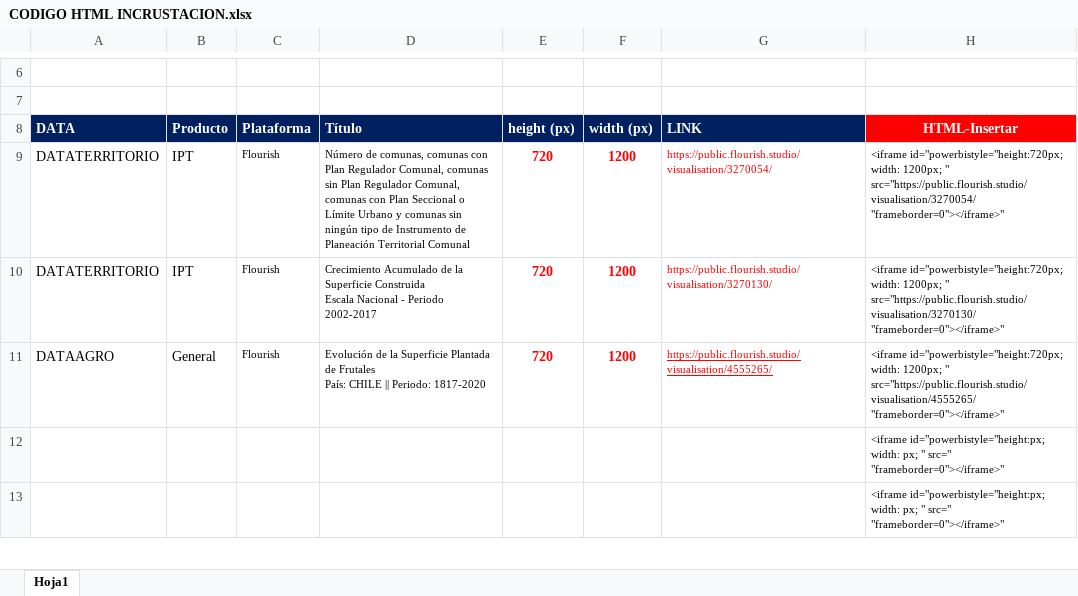
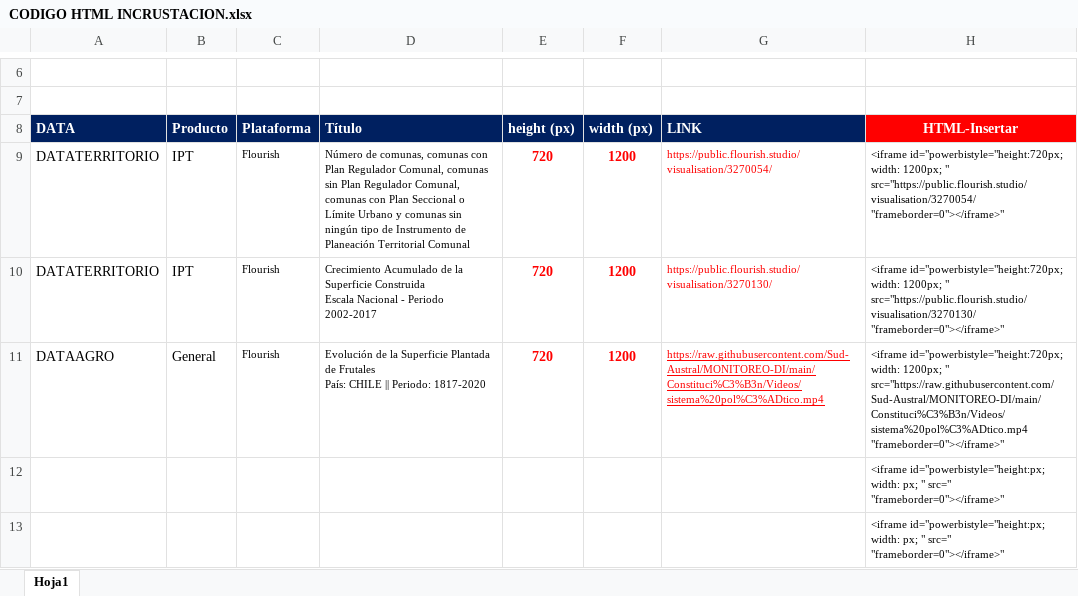
Before and after one commit to Sud-Austral/MONITOREO-DI, an Excel workbook: CODIGO HTML INCRUSTACION.xlsx, sheet Hoja1, drawn as a sheet; only a part is shown, gaps mark what is left out; values as stored, in another font and other column widths than the file's, no borders; charts and pictures and table styles not drawn; ↵ is a line break in a cell; the diff names each change by its address in the sheet, - before the commit and + after, or states it on an @@ line.

```diff
--- a/CODIGO HTML INCRUSTACION.xlsx (sheet Hoja1)
+++ b/CODIGO HTML INCRUSTACION.xlsx (sheet Hoja1)
-G11 (LINK): https://public.flourish.studio/visualisation/4555265/
+G11 (LINK): https://raw.githubusercontent.com/Sud-Austral/MONITOREO-DI/main/Constituci%C3%B3n/Videos/sistema%20pol%C3%ADtico.mp4
-H11 (HTML-Insertar): …1200px; " src="https://public.flourish.studio/visualisation/4555265/ ↵ "frameborder=0"></iframe>"
+H11 (HTML-Insertar): …1200px; " src="https://raw.githubusercontent.com/Sud-Austral/MONITOREO-DI/main/Constituci%C3%B3n/Videos/sistema%20pol%C3%ADtico.mp4 ↵ "frameborder=0"></iframe>"
```
Also changed, not shown: Constitución/Tabla Recursos IL.xlsx.
